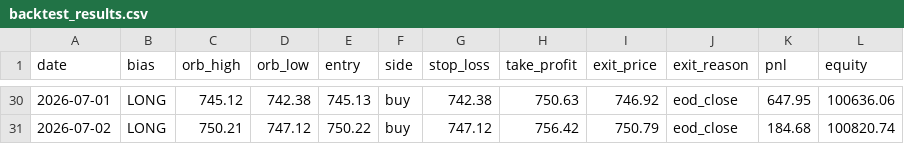
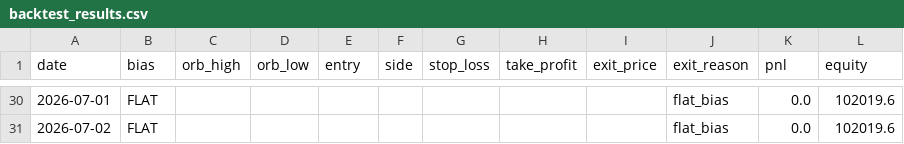
Before and after one commit to swemaster996/Bot-Researcher, a CSV file: stock_bot/backtest_results.csv, drawn as a sheet; only a part is shown, gaps mark what is left out; the diff covers the shown part only.

```diff
--- a/stock_bot/backtest_results.csv
+++ b/stock_bot/backtest_results.csv
@@ -30,2 +30,2 @@ date,bias,orb_high,orb_low,entry,side,stop_loss,take_profit,exit_price,exit_reas
-2026-07-01,LONG,745.12,742.38,745.13,buy,742.38,750.63,746.92,eod_close,647.95,100636.06
-2026-07-02,LONG,750.21,747.12,750.22,buy,747.12,756.42,750.79,eod_close,184.68,100820.74
+2026-07-01,FLAT,,,,,,,,flat_bias,0.0,102019.6
+2026-07-02,FLAT,,,,,,,,flat_bias,0.0,102019.6
```
Also changed, not shown: 77 edited cells elsewhere in this file, 2 other files.
